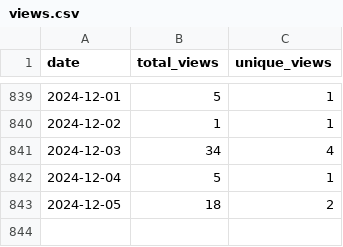
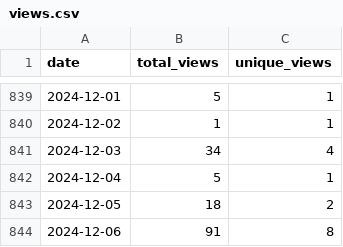
Before and after one commit to wumphlett/COMP-5120, a CSV file: .traffic/views.csv, drawn as a sheet; only a part is shown, gaps mark what is left out.

Commit message:
Updating repository traffic

```diff
--- a/.traffic/views.csv
+++ b/.traffic/views.csv
@@ -843 +843,2 @@ date,total_views,unique_views
 2024-12-05,18,2
+2024-12-06,91,8
```
Also changed, not shown: .traffic/clones.csv, 3 other files.
